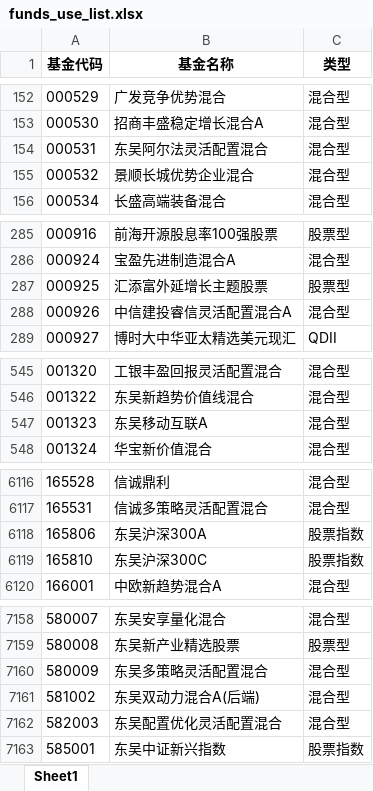
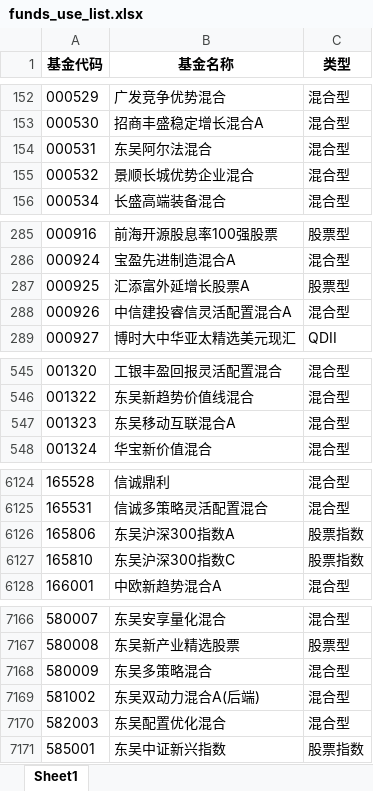
Before and after one commit to wqcvc/my_scrpy_series, an Excel workbook: fund/funds_use_list.xlsx, sheet Sheet1, drawn as a sheet; only a part is shown, gaps mark what is left out; values as stored, in another font and other column widths than the file's, no borders; addresses are those after the commit; the diff covers the shown part only; the diff names each change by its address in the sheet, - before the commit and + after, or states it on an @@ line.

```diff
--- a/fund/funds_use_list.xlsx (sheet Sheet1)
+++ b/fund/funds_use_list.xlsx (sheet Sheet1)
-B154 (基金名称): 东吴阿尔法灵活配置混合
+B154 (基金名称): 东吴阿尔法混合
-B287 (基金名称): 汇添富外延增长主题股票
+B287 (基金名称): 汇添富外延增长股票A
-B547 (基金名称): 东吴移动互联A
+B547 (基金名称): 东吴移动互联混合A
-B6126 (基金名称): 东吴沪深300A
+B6126 (基金名称): 东吴沪深300指数A
-B6127 (基金名称): 东吴沪深300C
+B6127 (基金名称): 东吴沪深300指数C
-B7168 (基金名称): 东吴多策略灵活配置混合
+B7168 (基金名称): 东吴多策略混合
-B7170 (基金名称): 东吴配置优化灵活配置混合
+B7170 (基金名称): 东吴配置优化混合
```
Also changed, not shown: 10 added rows, 2 removed rows and 10 edited cells elsewhere in this sheet, 2 other files.
